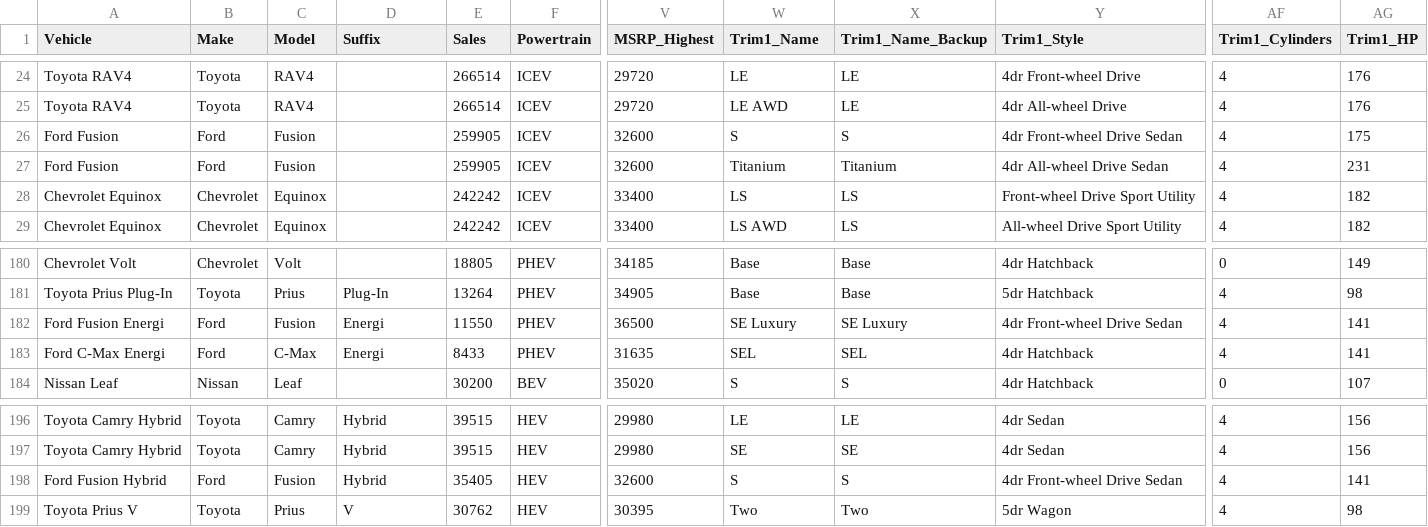
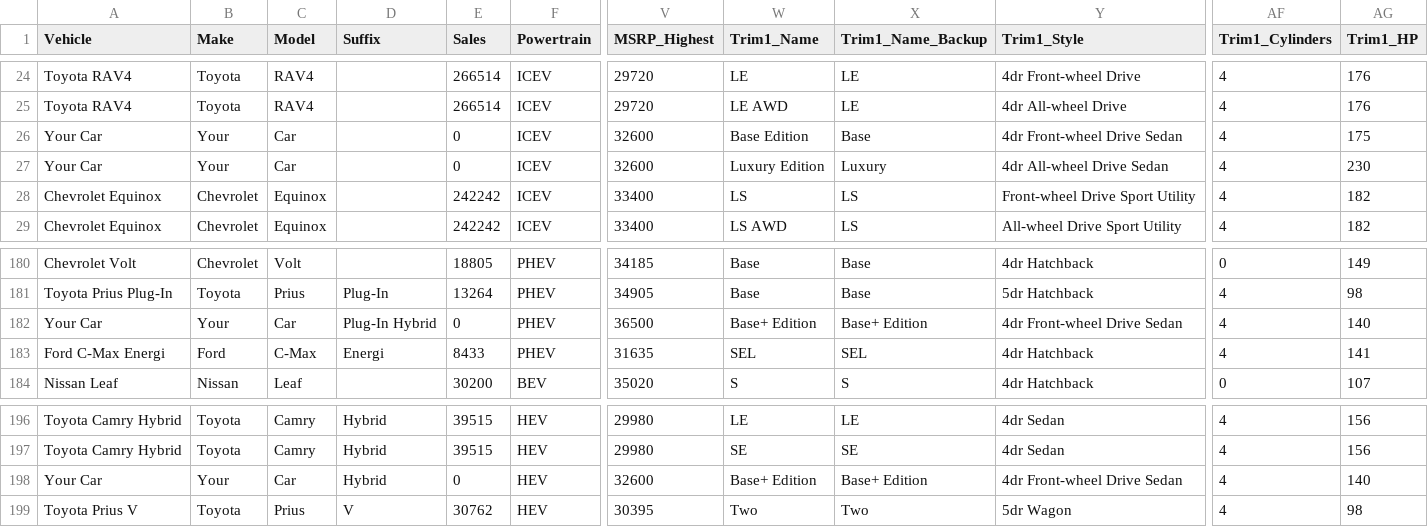
Before and after one commit to mmiotti/website, a CSV file: website/static/cars/scripts/data/veh.csv, drawn as a sheet; only a part is shown, gaps mark what is left out; the diff names each change by its address in the sheet, - before the commit and + after, or states it on an @@ line.

```diff
--- a/website/static/cars/scripts/data/veh.csv
+++ b/website/static/cars/scripts/data/veh.csv
-A26:A27 (Vehicle): Ford Fusion
+A26:A27 (Vehicle): Your Car
-B26:B27 (Make): Ford
+B26:B27 (Make): Your
-C26:C27 (Model): Fusion
+C26:C27 (Model): Car
-E26:E27 (Sales): 259905
+E26:E27 (Sales): 0
-W26 (Trim1_Name): S
+W26 (Trim1_Name): Base Edition
-X26 (Trim1_Name_Backup): S
+X26 (Trim1_Name_Backup): Base
-W27 (Trim1_Name): Titanium
+W27 (Trim1_Name): Luxury Edition
-X27 (Trim1_Name_Backup): Titanium
+X27 (Trim1_Name_Backup): Luxury
-AG27 (Trim1_HP): 231
+AG27 (Trim1_HP): 230
-A182 (Vehicle): Ford Fusion Energi
+A182 (Vehicle): Your Car
-B182 (Make): Ford
+B182 (Make): Your
-C182 (Model): Fusion
+C182 (Model): Car
-D182 (Suffix): Energi
+D182 (Suffix): Plug-In Hybrid
-E182 (Sales): 11550
+E182 (Sales): 0
-W182 (Trim1_Name): SE Luxury
+W182 (Trim1_Name): Base+ Edition
-X182 (Trim1_Name_Backup): SE Luxury
+X182 (Trim1_Name_Backup): Base+ Edition
-AG182 (Trim1_HP): 141
+AG182 (Trim1_HP): 140
-A198 (Vehicle): Ford Fusion Hybrid
+A198 (Vehicle): Your Car
-B198 (Make): Ford
+B198 (Make): Your
-C198 (Model): Fusion
+C198 (Model): Car
-E198 (Sales): 35405
+E198 (Sales): 0
-W198 (Trim1_Name): S
+W198 (Trim1_Name): Base+ Edition
-X198 (Trim1_Name_Backup): S
+X198 (Trim1_Name_Backup): Base+ Edition
-AG198 (Trim1_HP): 141
+AG198 (Trim1_HP): 140
```
Also changed, not shown: 9 other files.
